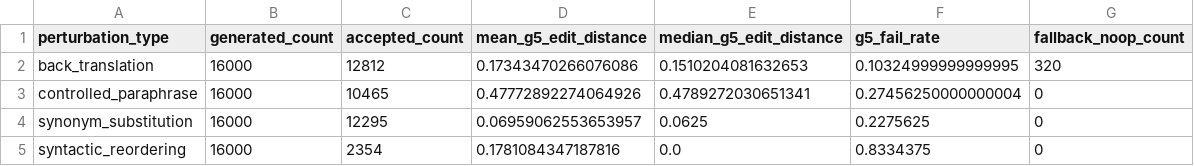
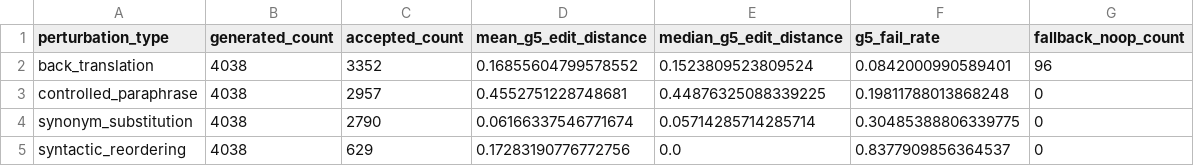
Before and after one commit to Kasfi-Ahamed/Measuring-Semantic-Stability-in-biomedical-LLMs, a CSV file: outputs/rq1/tables/rq1_perturbation_diagnostics_by_type.csv, drawn as a sheet.

```diff
--- a/outputs/rq1/tables/rq1_perturbation_diagnostics_by_type.csv
+++ b/outputs/rq1/tables/rq1_perturbation_diagnostics_by_type.csv
@@ -1,5 +1,5 @@
 perturbation_type,generated_count,accepted_count,mean_g5_edit_distance,median_g5_edit_distance,g5_fail_rate,fallback_noop_count
-back_translation,16000,12812,0.17343470266076086,0.1510204081632653,0.10324999999999995,320
-controlled_paraphrase,16000,10465,0.47772892274064926,0.4789272030651341,0.27456250000000004,0
-synonym_substitution,16000,12295,0.06959062553653957,0.0625,0.2275625,0
-syntactic_reordering,16000,2354,0.1781084347187816,0.0,0.8334375,0
+back_translation,4038,3352,0.16855604799578552,0.1523809523809524,0.0842000990589401,96
+controlled_paraphrase,4038,2957,0.4552751228748681,0.44876325088339225,0.19811788013868248,0
+synonym_substitution,4038,2790,0.06166337546771674,0.05714285714285714,0.30485388806339775,0
+syntactic_reordering,4038,629,0.17283190776772756,0.0,0.8377909856364537,0
```
Also changed, not shown: outputs/rq1/tables/rq1_gate_rejection_summary.csv, 39 other files.
